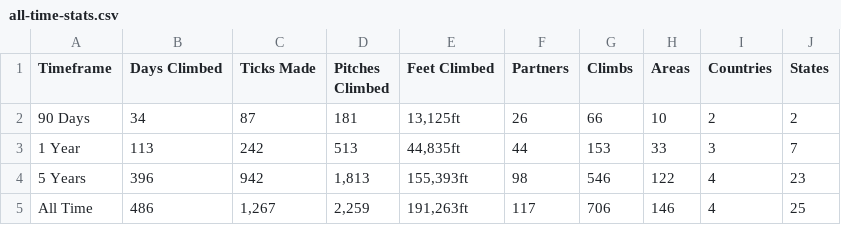
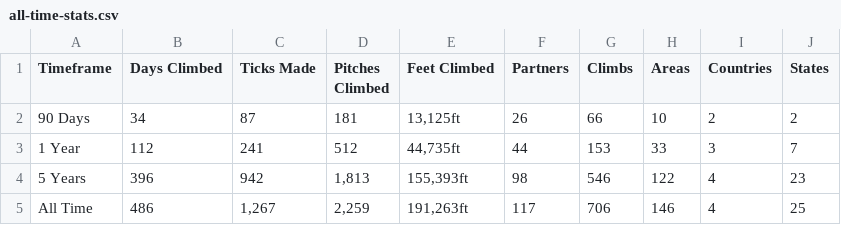
Before and after one commit to achiquit/websitejazzhands, a CSV file: climbing/data/all-time-stats.csv, drawn as a sheet.

```diff
--- a/climbing/data/all-time-stats.csv
+++ b/climbing/data/all-time-stats.csv
@@ -2,3 +2,3 @@ Timeframe,"Days Climbed","Ticks Made","Pitches Climbed","Feet Climbed",Partners,
 "90 Days",34,87,181,"13,125ft",26,66,10,2,2
-"1 Year",113,242,513,"44,835ft",44,153,33,3,7
+"1 Year",112,241,512,"44,735ft",44,153,33,3,7
 "5 Years",396,942,"1,813","155,393ft",98,546,122,4,23
```
Also changed, not shown: climbing/data/all-ticks.csv, 8 other files.
